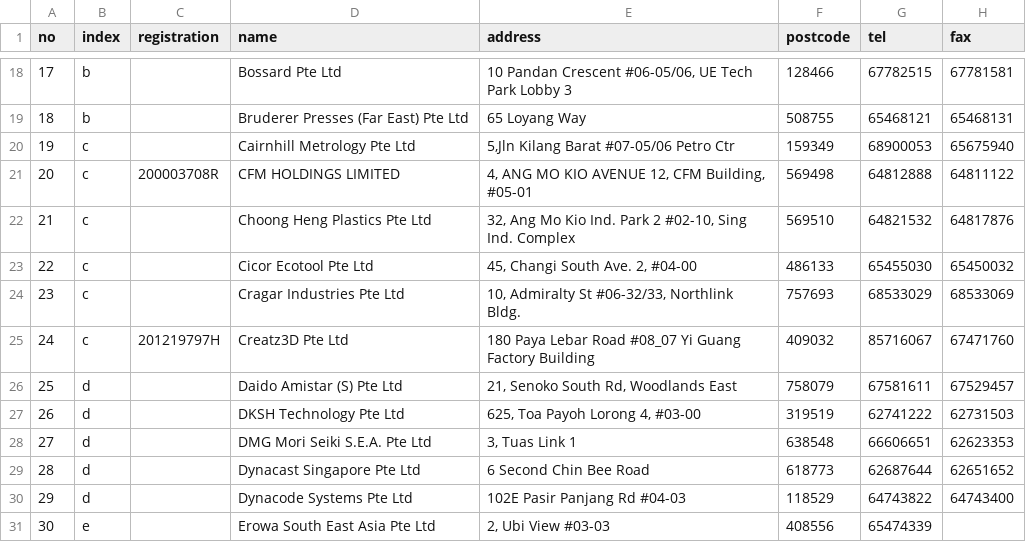
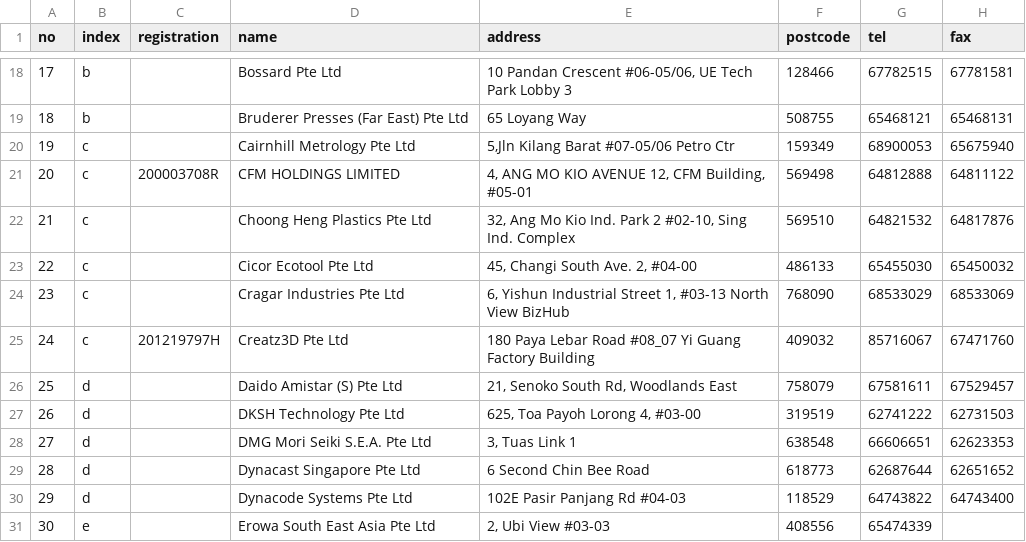
Before and after one commit to speta/speta.github.io, a CSV file: _data/members.csv, drawn as a sheet; only a part is shown, gaps mark what is left out.

```diff
--- a/_data/members.csv
+++ b/_data/members.csv
@@ -23,3 +23,3 @@ no,index,registration,name,address,postcode,tel,fax
 22,c,,Cicor Ecotool Pte Ltd,"45, Changi South Ave. 2, #04-00",486133,65455030,65450032
-23,c,,Cragar Industries Pte Ltd,"10, Admiralty St #06-32/33, Northlink Bldg.",757693,68533029,68533069
+23,c,,Cragar Industries Pte Ltd,"6, Yishun Industrial Street 1,  #03-13 North View BizHub",768090,68533029,68533069
 24,c,201219797H,Creatz3D Pte Ltd,180 Paya Lebar Road #08_07 Yi Guang Factory Building,409032,85716067,67471760
```
